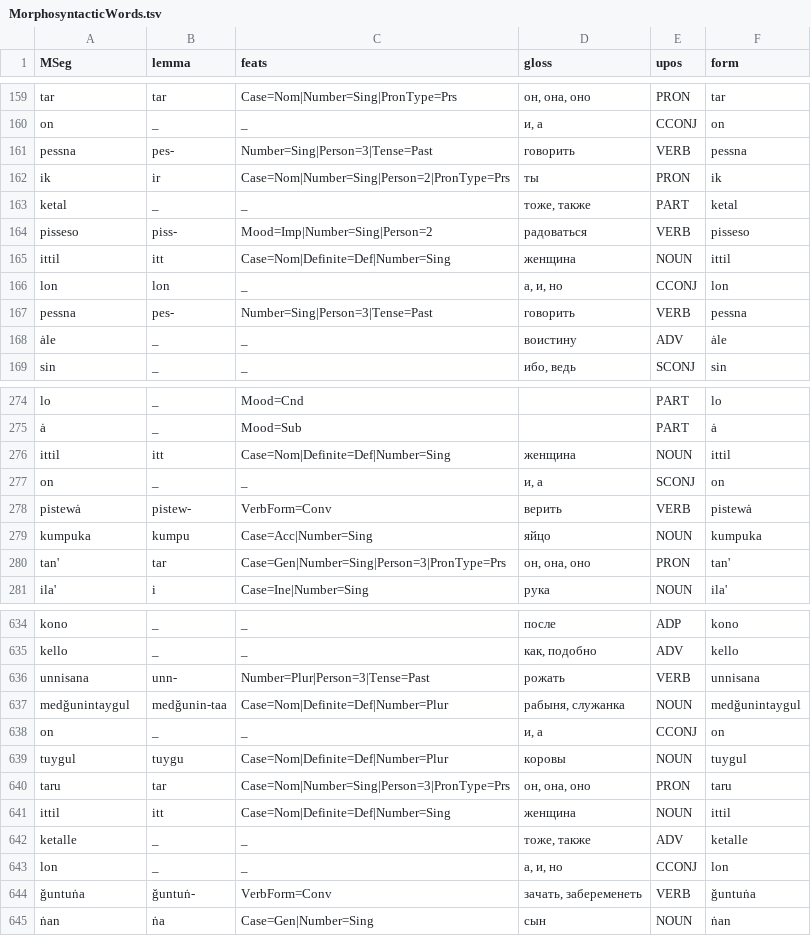
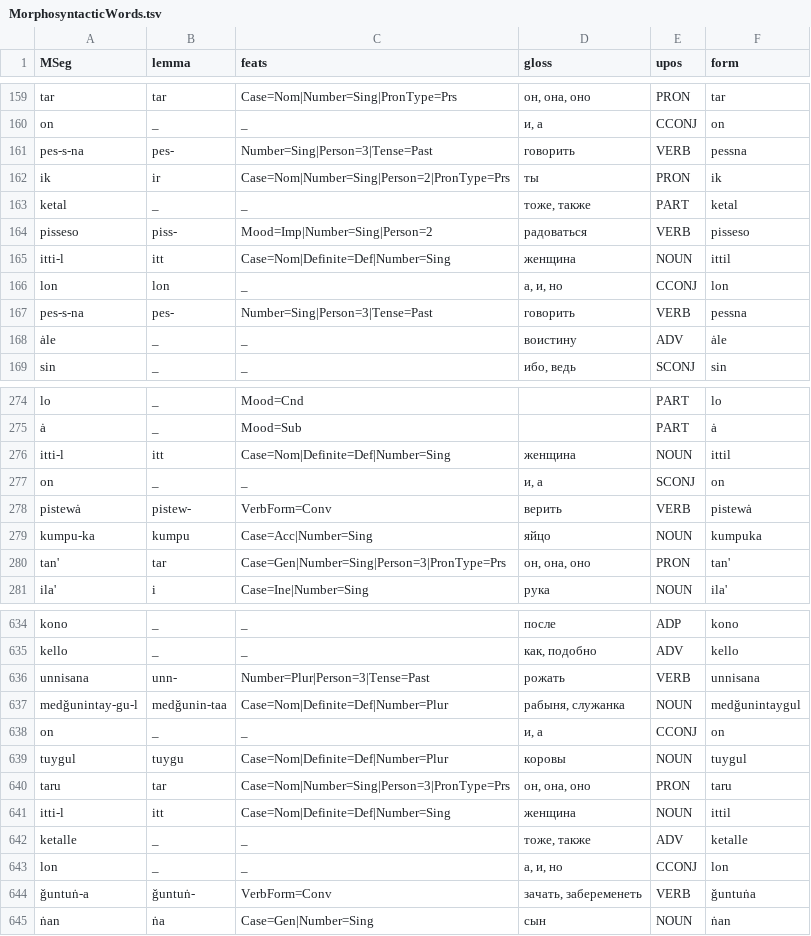
Before and after one commit to Innokentii-Smirnov/OldNubianUDTreebank, a TSV file: MorphosyntacticWords.tsv, drawn as a sheet; only a part is shown, gaps mark what is left out; the diff covers the shown part only.

```diff
--- a/MorphosyntacticWords.tsv
+++ b/MorphosyntacticWords.tsv
@@ -160,3 +160,3 @@ tar	tar	Case=Nom|Number=Sing|PronType=Prs	он, она, оно	PRON	tar
 on	_	_	и, а	CCONJ	on
-pessna	pes-	Number=Sing|Person=3|Tense=Past	говорить	VERB	pessna
+pes-s-na	pes-	Number=Sing|Person=3|Tense=Past	говорить	VERB	pessna
 ik	ir	Case=Nom|Number=Sing|Person=2|PronType=Prs	ты	PRON	ik
@@ -164,5 +164,5 @@ ketal	_	_	тоже, также	PART	ketal
 pisseso	piss-	Mood=Imp|Number=Sing|Person=2	радоваться	VERB	pisseso
-ittil	itt	Case=Nom|Definite=Def|Number=Sing	женщина	NOUN	ittil
+itti-l	itt	Case=Nom|Definite=Def|Number=Sing	женщина	NOUN	ittil
 lon	lon	_	а, и, но	CCONJ	lon
-pessna	pes-	Number=Sing|Person=3|Tense=Past	говорить	VERB	pessna
+pes-s-na	pes-	Number=Sing|Person=3|Tense=Past	говорить	VERB	pessna
 ȧle	_	_	воистину	ADV	ȧle
@@ -275,6 +275,6 @@ lo	_	Mood=Cnd		PART	lo
 ȧ	_	Mood=Sub		PART	ȧ
-ittil	itt	Case=Nom|Definite=Def|Number=Sing	женщина	NOUN	ittil
+itti-l	itt	Case=Nom|Definite=Def|Number=Sing	женщина	NOUN	ittil
 on	_	_	и, а	SCONJ	on
 pistewȧ	pistew-	VerbForm=Conv	верить	VERB	pistewȧ
-kumpuka	kumpu	Case=Acc|Number=Sing	яйцо	NOUN	kumpuka
+kumpu-ka	kumpu	Case=Acc|Number=Sing	яйцо	NOUN	kumpuka
 tan'	tar	Case=Gen|Number=Sing|Person=3|PronType=Prs	он, она, оно	PRON	tan'
@@ -636,3 +636,3 @@ kello	_	_	как, подобно	ADV	kello
 unnisana	unn-	Number=Plur|Person=3|Tense=Past	рожать	VERB	unnisana
-medǧunintaygul	medǧunin-taa	Case=Nom|Definite=Def|Number=Plur	рабыня, служанка	NOUN	medǧunintaygul
+medǧunintay-gu-l	medǧunin-taa	Case=Nom|Definite=Def|Number=Plur	рабыня, служанка	NOUN	medǧunintaygul
 on	_	_	и, а	CCONJ	on
@@ -640,6 +640,6 @@ tuygul	tuygu	Case=Nom|Definite=Def|Number=Plur	коровы	NOUN	tuygul
 taru	tar	Case=Nom|Number=Sing|Person=3|PronType=Prs	он, она, оно	PRON	taru
-ittil	itt	Case=Nom|Definite=Def|Number=Sing	женщина	NOUN	ittil
+itti-l	itt	Case=Nom|Definite=Def|Number=Sing	женщина	NOUN	ittil
 ketalle	_	_	тоже, также	ADV	ketalle
 lon	_	_	а, и, но	CCONJ	lon
-ǧuntuṅa	ǧuntuṅ-	VerbForm=Conv	зачать, забеременеть	VERB	ǧuntuṅa
+ǧuntuṅ-a	ǧuntuṅ-	VerbForm=Conv	зачать, забеременеть	VERB	ǧuntuṅa
 ṅan	ṅa	Case=Gen|Number=Sing	сын	NOUN	ṅan
```
Also changed, not shown: 39 edited cells elsewhere in this file.
